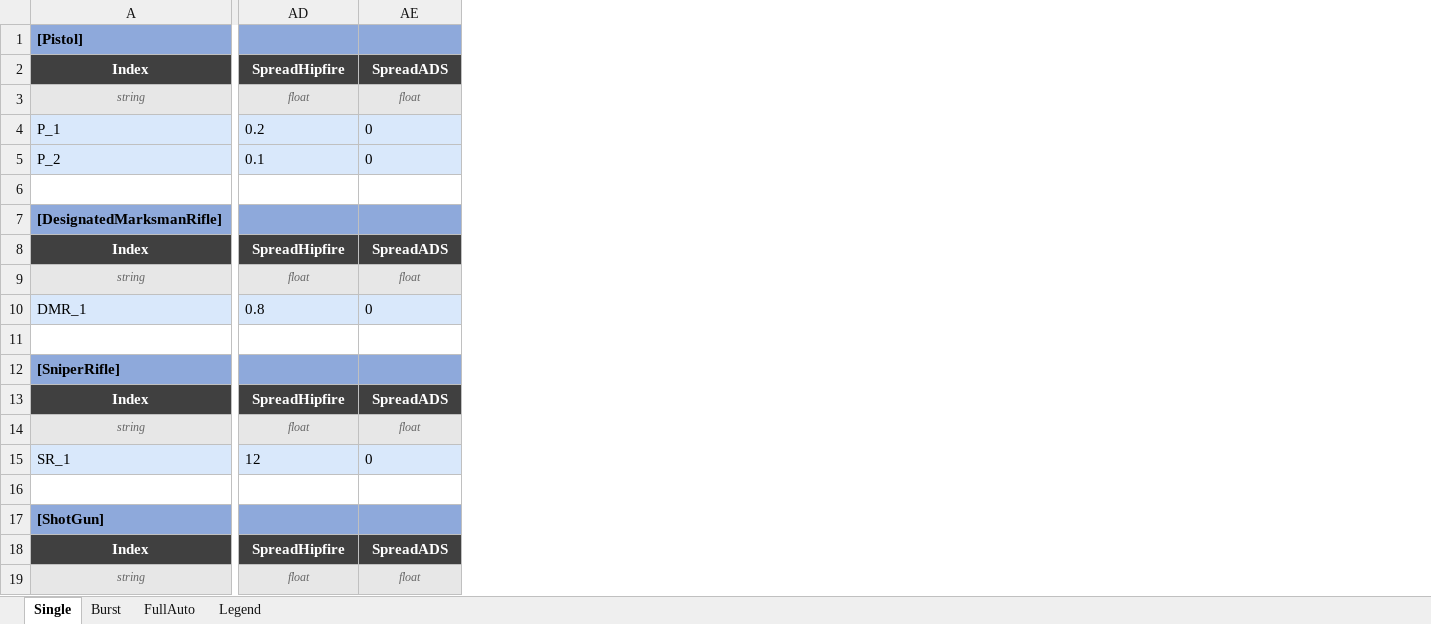
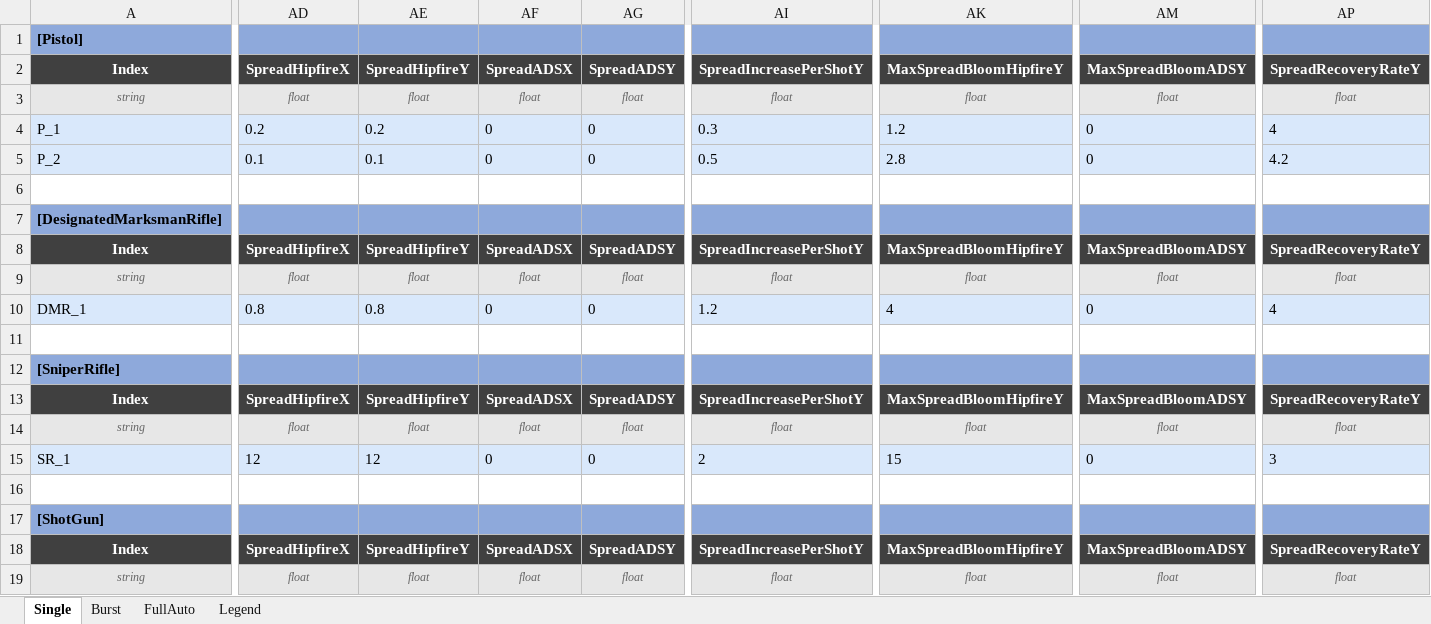
Before and after one commit to DevKddr/ProjectRWW, an Excel workbook: Content/Data/weapons/WeaponData.xlsx, sheet Single, drawn as a sheet; only a part is shown, gaps mark what is left out; values as stored, in another font and other column widths than the file's, no borders; addresses are those after the commit; the diff covers the shown part only; the diff names each change by its address in the sheet, - before the commit and + after, or states it on an @@ line.

```diff
--- a/Content/Data/weapons/WeaponData.xlsx (sheet Single)
+++ b/Content/Data/weapons/WeaponData.xlsx (sheet Single)
+column AE, rows 2-19: SpreadHipfireY | float | 0.2 | 0.1 |  |  | SpreadHipfireY | float | 0.8 |  |  | SpreadHipfireY | float | 12 |  |  | SpreadHipfireY | float
+column AG, rows 2-19: SpreadADSY | float | 0 | 0 |  |  | SpreadADSY | float | 0 |  |  | SpreadADSY | float | 0 |  |  | SpreadADSY | float
+column AI, rows 2-19: SpreadIncreasePerShotY | float | 0.3 | 0.5 |  |  | SpreadIncreasePerShotY | float | 1.2 |  |  | SpreadIncreasePerShotY | float | 2 |  |  | SpreadIncreasePerShotY | float
+column AK, rows 2-19: MaxSpreadBloomHipfireY | float | 1.2 | 2.8 |  |  | MaxSpreadBloomHipfireY | float | 4 |  |  | MaxSpreadBloomHipfireY | float | 15 |  |  | MaxSpreadBloomHipfireY | float
+column AM, rows 2-19: MaxSpreadBloomADSY | float | 0 | 0 |  |  | MaxSpreadBloomADSY | float | 0 |  |  | MaxSpreadBloomADSY | float | 0 |  |  | MaxSpreadBloomADSY | float
+column AP, rows 2-19: SpreadRecoveryRateY | float | 4 | 4.2 |  |  | SpreadRecoveryRateY | float | 4 |  |  | SpreadRecoveryRateY | float | 3 |  |  | SpreadRecoveryRateY | float
-AD2: SpreadHipfire
+AD2: SpreadHipfireX
-AF2: SpreadADS
+AF2: SpreadADSX
-AD8: SpreadHipfire
+AD8: SpreadHipfireX
-AF8: SpreadADS
+AF8: SpreadADSX
-AD13: SpreadHipfire
+AD13: SpreadHipfireX
-AF13: SpreadADS
+AF13: SpreadADSX
-AD18: SpreadHipfire
+AD18: SpreadHipfireX
-AF18: SpreadADS
+AF18: SpreadADSX
```
Also changed, not shown: 28 edited cells elsewhere in this sheet, sheet FullAuto, sheet Legend, sheet Burst, 9 other files.
